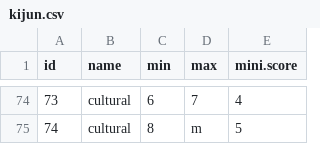
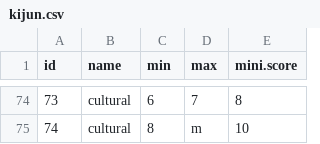
Before and after one commit to rikuto568/ddash-hackason, a CSV file: score/kijun.csv, drawn as a sheet; only a part is shown, gaps mark what is left out; the diff covers the shown part only.

```diff
--- a/score/kijun.csv
+++ b/score/kijun.csv
@@ -74,2 +74,2 @@
-73,cultural,6,7,4
-74,cultural,8,m,5
+73,cultural,6,7,8
+74,cultural,8,m,10
```
Also changed, not shown: 59 edited cells elsewhere in this file, 7 other files.
